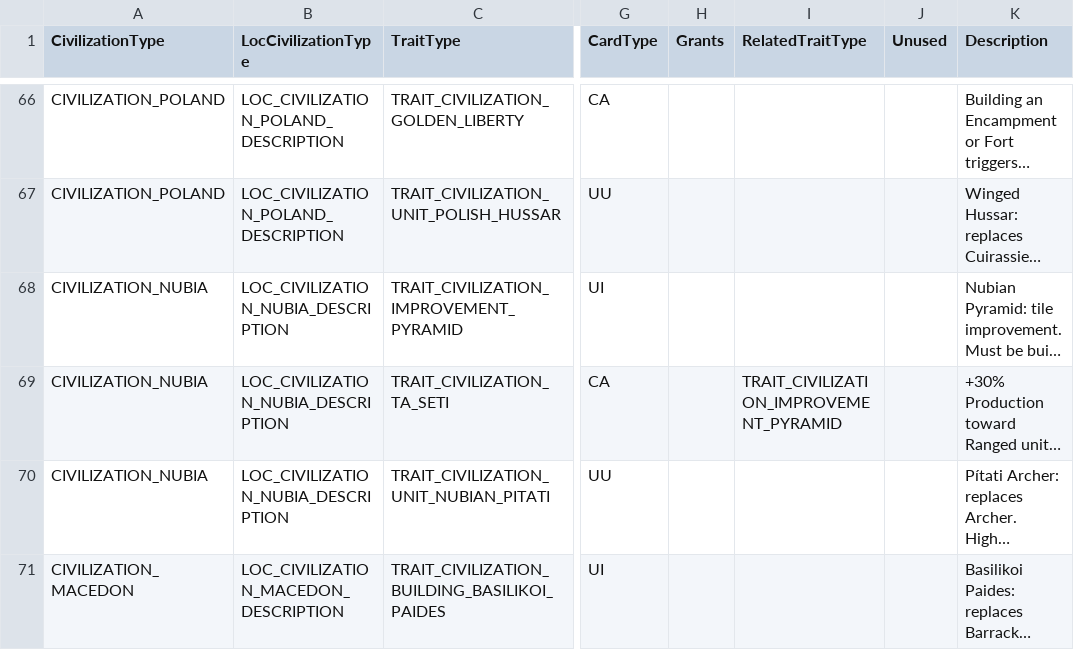
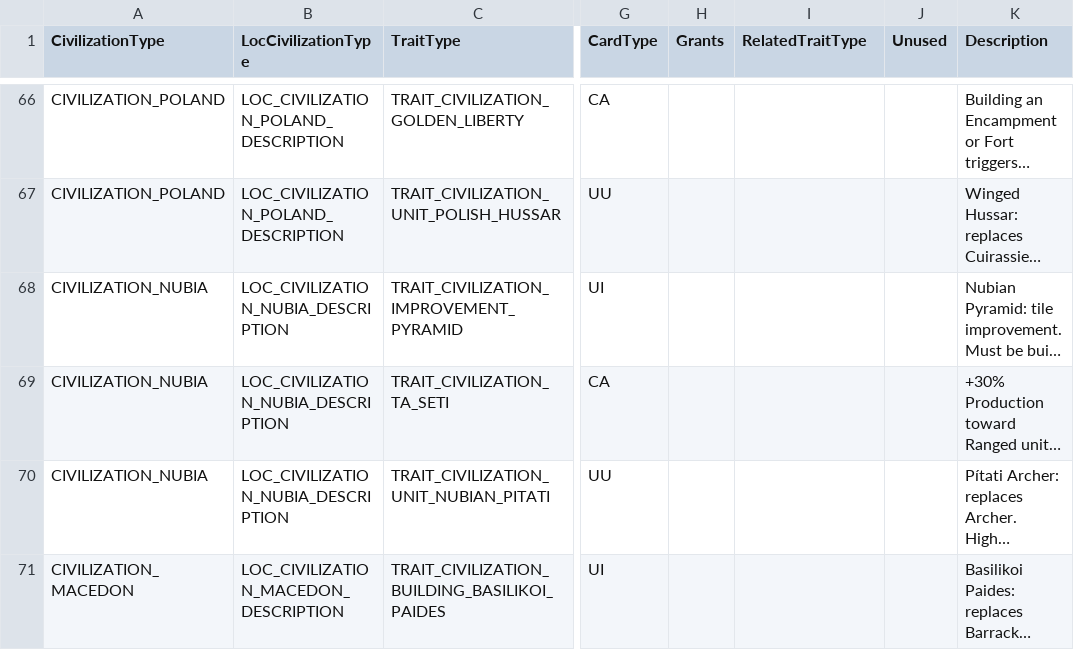
Before and after one commit to rossturner/civ-blitz, a CSV file: src/main/resources/csv/CivTraits.csv, drawn as a sheet; only a part is shown, gaps mark what is left out; long unchanged cells end in …; the diff names each change by its address in the sheet, - before the commit and + after, or states it on an @@ line.

Commit message:
Removed free pyramid from Nubia civ ability

```diff
--- a/src/main/resources/csv/CivTraits.csv
+++ b/src/main/resources/csv/CivTraits.csv
-I69 (RelatedTraitType): TRAIT_CIVILIZATION_IMPROVEMENT_PYRAMID
+I69 (RelatedTraitType): (empty)
```
